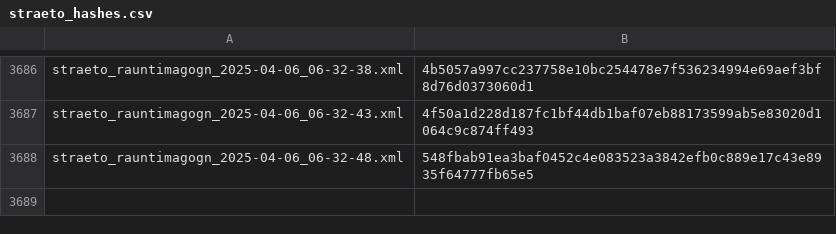
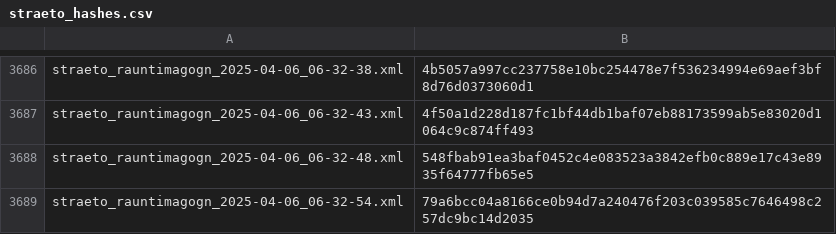
Before and after one commit to odinndagur/straeto_rauntimagogn_hashes, a CSV file: straeto_hashes.csv, drawn as a sheet; only a part is shown, gaps mark what is left out; the diff names each change by its address in the sheet, - before the commit and + after, or states it on an @@ line.

Commit message:
Log hash for straeto_rauntimagogn_2025-04-06_06-32-54.xml

```diff
--- a/straeto_hashes.csv
+++ b/straeto_hashes.csv
+row 3689: straeto_rauntimagogn_2025-04-06_06-32-54.xml | 79a6bcc04a8166ce0b94d7a240476f203c039585c7646498c257dc9bc14d2035
```
